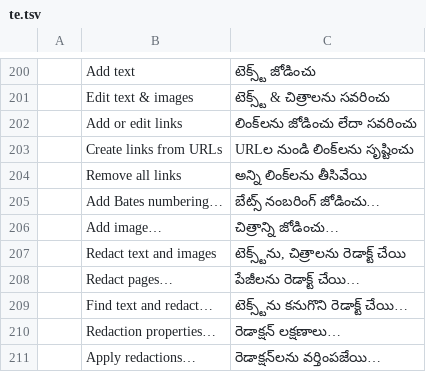
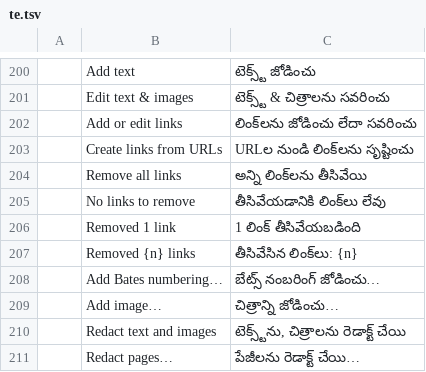
Before and after one commit to 0ldini/pdfcraft, a TSV file: crates/ui-egui/src/i18n/te.tsv, drawn as a sheet; only a part is shown, gaps mark what is left out; the shorter side is filled out with more unchanged rows; the diff names each change by its address in the sheet, - before the commit and + after, or states it on an @@ line.

```diff
--- a/crates/ui-egui/src/i18n/te.tsv
+++ b/crates/ui-egui/src/i18n/te.tsv
+row 205:  | No links to remove | తీసివేయడానికి లింక్‌లు లేవు
+row 206:  | Removed 1 link | 1 లింక్ తీసివేయబడింది
+row 207:  | Removed {n} links | తీసివేసిన లింక్‌లు: {n}
```
Also changed, not shown: crates/ui-egui/src/i18n/ar.tsv, crates/ui-egui/src/i18n/bg.tsv, 27 other files.
